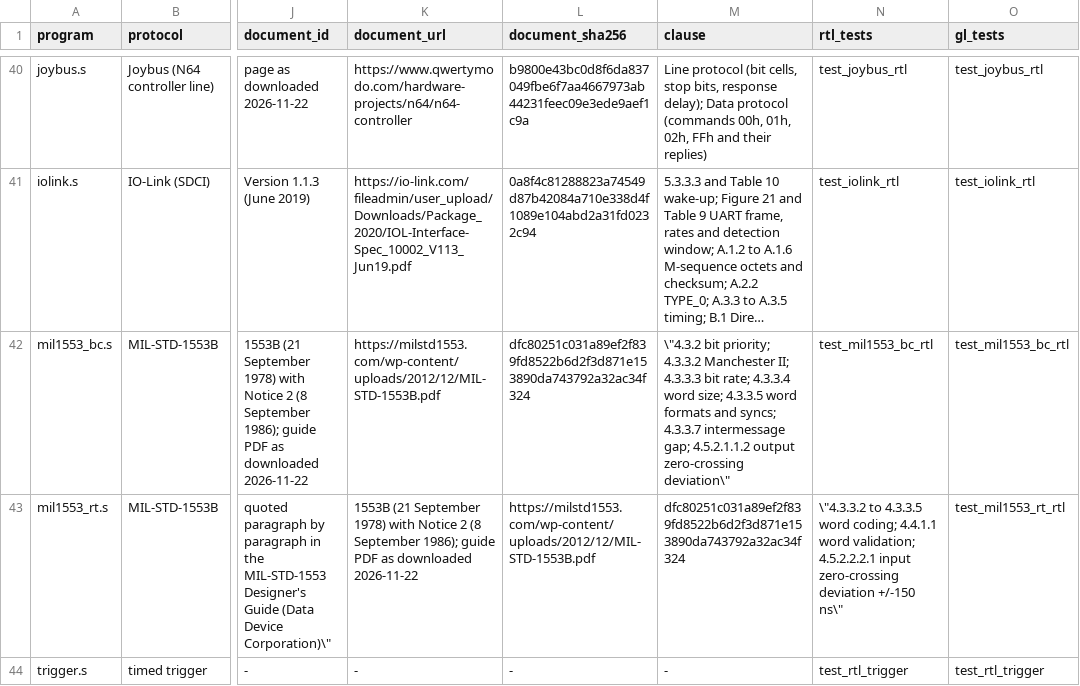
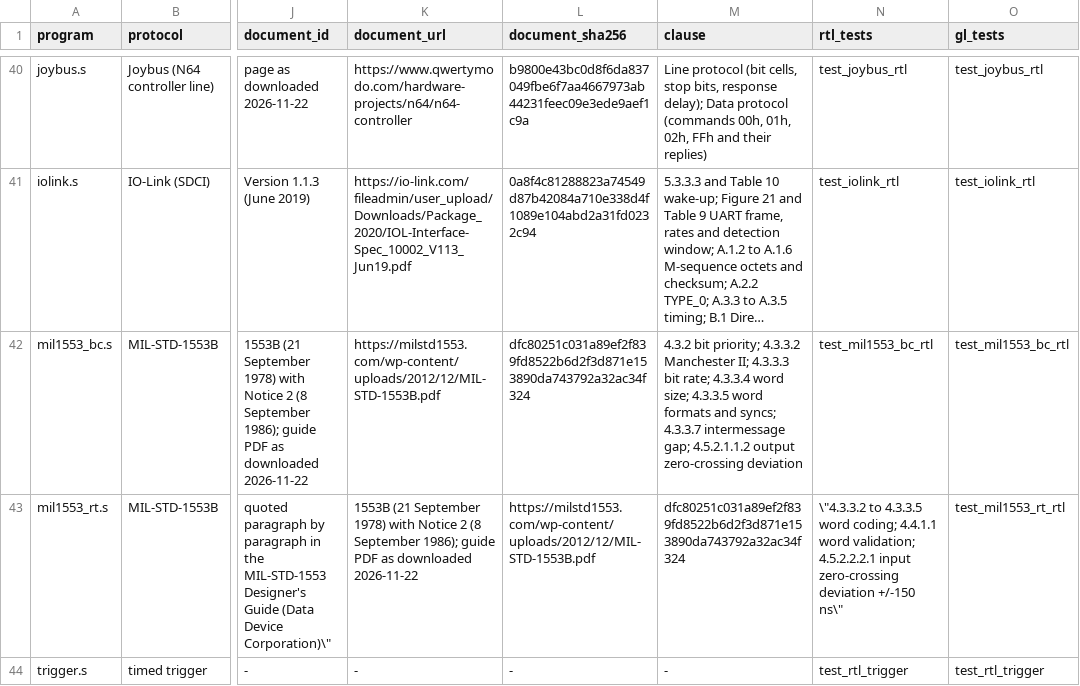
Before and after one commit to soundgod10-droid/protocol-emulator-asic, a CSV file: flex/protocols.csv, drawn as a sheet; only a part is shown, gaps mark what is left out; long unchanged cells end in …; the diff names each change by its address in the sheet, - before the commit and + after, or states it on an @@ line.

Commit message:
Registry: plain CSV quotes in the 1553 bus controller row (clause field).

```diff
--- a/flex/protocols.csv
+++ b/flex/protocols.csv
-M42 (clause): \"4.3.2 bit priority; 4.3.3.2 Manchester II; 4.3.3.3 bit rate; 4.3.3.4 word size; 4.3.3.5 word formats and syncs; 4.3.3.7 intermessage gap; 4.5.2.1.1.2 output zero-crossing deviation\"
+M42 (clause): 4.3.2 bit priority; 4.3.3.2 Manchester II; 4.3.3.3 bit rate; 4.3.3.4 word size; 4.3.3.5 word formats and syncs; 4.3.3.7 intermessage gap; 4.5.2.1.1.2 output zero-crossing deviation
```
